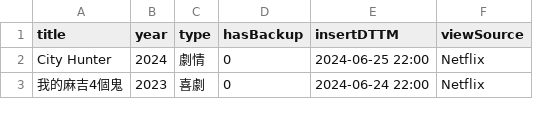
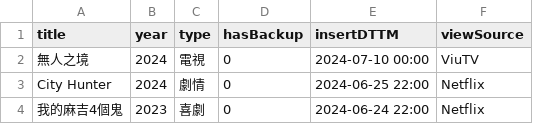
Before and after one commit to faichun/myapps, a CSV file: movie/MyMovie.csv, drawn as a sheet; only a part is shown; the diff names each change by its address in the sheet, - before the commit and + after, or states it on an @@ line.

Commit message:
Update MyMovie.csv

```diff
--- a/movie/MyMovie.csv
+++ b/movie/MyMovie.csv
+row 2: 無人之境 | 2024 | 電視 | 0 | 2024-07-10 00:00 | ViuTV
```
